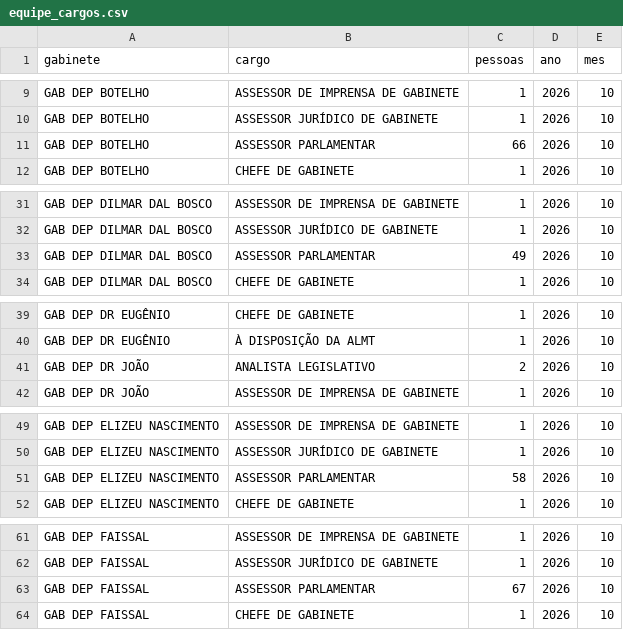
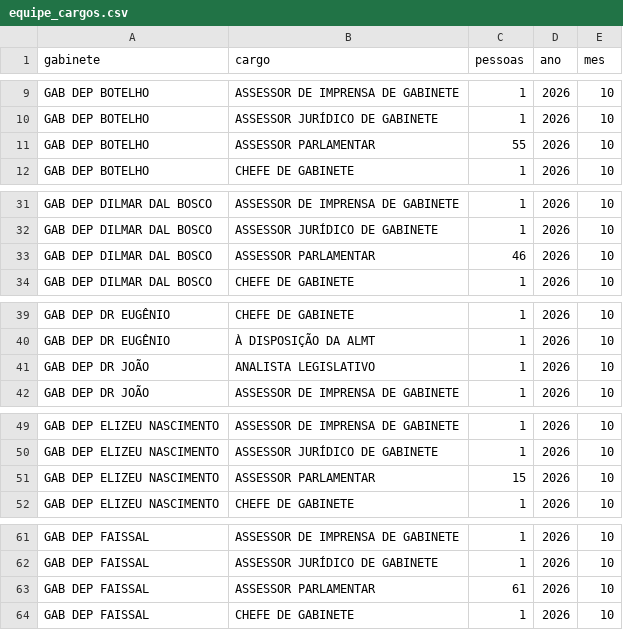
Before and after one commit to jflaloux/contas-do-poder, a CSV file: dados/assembleias/mt/equipe_cargos.csv, drawn as a sheet; only a part is shown, gaps mark what is left out; the diff covers the shown part only.

```diff
--- a/dados/assembleias/mt/equipe_cargos.csv
+++ b/dados/assembleias/mt/equipe_cargos.csv
@@ -10,3 +10,3 @@ GAB DEP BOTELHO,ASSESSOR DE IMPRENSA DE GABINETE,1,2026,10
 GAB DEP BOTELHO,ASSESSOR JURÍDICO DE GABINETE,1,2026,10
-GAB DEP BOTELHO,ASSESSOR PARLAMENTAR,66,2026,10
+GAB DEP BOTELHO,ASSESSOR PARLAMENTAR,55,2026,10
 GAB DEP BOTELHO,CHEFE DE GABINETE,1,2026,10
@@ -32,3 +32,3 @@ GAB DEP DILMAR DAL BOSCO,ASSESSOR DE IMPRENSA DE GABINETE,1,2026,10
 GAB DEP DILMAR DAL BOSCO,ASSESSOR JURÍDICO DE GABINETE,1,2026,10
-GAB DEP DILMAR DAL BOSCO,ASSESSOR PARLAMENTAR,49,2026,10
+GAB DEP DILMAR DAL BOSCO,ASSESSOR PARLAMENTAR,46,2026,10
 GAB DEP DILMAR DAL BOSCO,CHEFE DE GABINETE,1,2026,10
@@ -40,3 +40,3 @@ GAB DEP DR EUGÊNIO,CHEFE DE GABINETE,1,2026,10
 GAB DEP DR EUGÊNIO,À DISPOSIÇÃO DA ALMT,1,2026,10
-GAB DEP DR JOÃO,ANALISTA LEGISLATIVO,2,2026,10
+GAB DEP DR JOÃO,ANALISTA LEGISLATIVO,1,2026,10
 GAB DEP DR JOÃO,ASSESSOR DE IMPRENSA DE GABINETE,1,2026,10
@@ -50,3 +50,3 @@ GAB DEP ELIZEU NASCIMENTO,ASSESSOR DE IMPRENSA DE GABINETE,1,2026,10
 GAB DEP ELIZEU NASCIMENTO,ASSESSOR JURÍDICO DE GABINETE,1,2026,10
-GAB DEP ELIZEU NASCIMENTO,ASSESSOR PARLAMENTAR,58,2026,10
+GAB DEP ELIZEU NASCIMENTO,ASSESSOR PARLAMENTAR,15,2026,10
 GAB DEP ELIZEU NASCIMENTO,CHEFE DE GABINETE,1,2026,10
@@ -62,3 +62,3 @@ GAB DEP FAISSAL,ASSESSOR DE IMPRENSA DE GABINETE,1,2026,10
 GAB DEP FAISSAL,ASSESSOR JURÍDICO DE GABINETE,1,2026,10
-GAB DEP FAISSAL,ASSESSOR PARLAMENTAR,67,2026,10
+GAB DEP FAISSAL,ASSESSOR PARLAMENTAR,61,2026,10
 GAB DEP FAISSAL,CHEFE DE GABINETE,1,2026,10
```
Also changed, not shown: 14 edited cells elsewhere in this file, dados/assembleias/mt/equipe.csv, dados/assembleias/mt/folha_deputados.csv, 9 other files.
